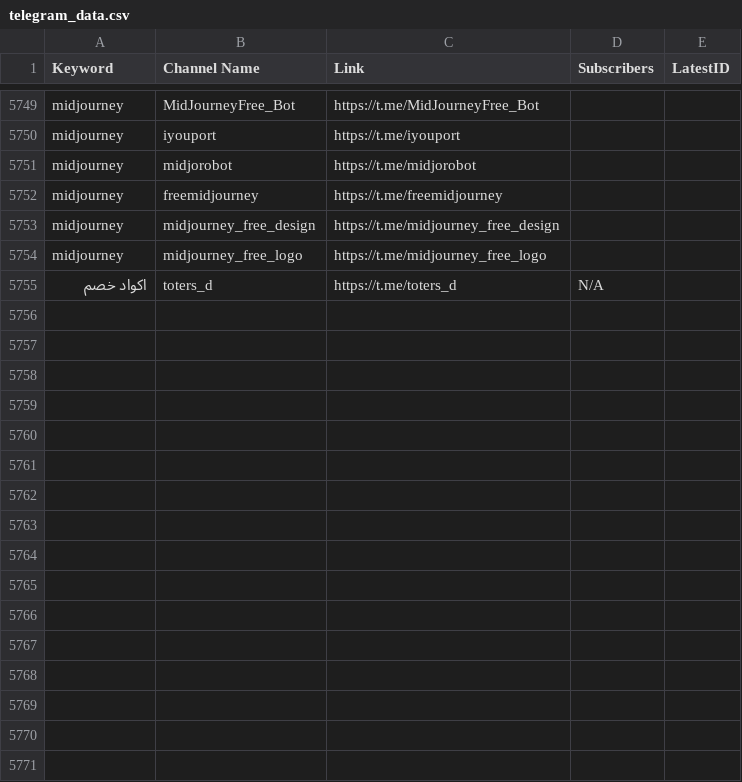
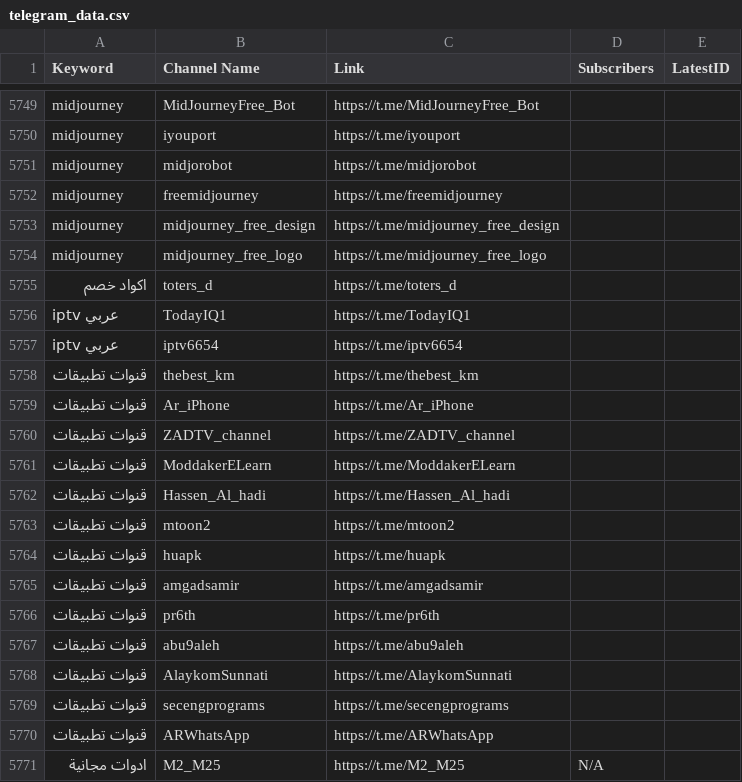
Before and after one commit to MoFlow00/Signal-X, a CSV file: telegram_data.csv, drawn as a sheet; only a part is shown, gaps mark what is left out.

```diff
--- a/telegram_data.csv
+++ b/telegram_data.csv
@@ -5754,2 +5754,18 @@ midjourney,midjourney_free_design,https://t.me/midjourney_free_design,,
 midjourney,midjourney_free_logo,https://t.me/midjourney_free_logo,,
-اكواد خصم,toters_d,https://t.me/toters_d,N/A,
+اكواد خصم,toters_d,https://t.me/toters_d,,
+iptv عربي,TodayIQ1,https://t.me/TodayIQ1,,
+iptv عربي,iptv6654,https://t.me/iptv6654,,
+قنوات تطبيقات,thebest_km,https://t.me/thebest_km,,
+قنوات تطبيقات,Ar_iPhone,https://t.me/Ar_iPhone,,
+قنوات تطبيقات,ZADTV_channel,https://t.me/ZADTV_channel,,
+قنوات تطبيقات,ModdakerELearn,https://t.me/ModdakerELearn,,
+قنوات تطبيقات,Hassen_Al_hadi,https://t.me/Hassen_Al_hadi,,
+قنوات تطبيقات,mtoon2,https://t.me/mtoon2,,
+قنوات تطبيقات,huapk,https://t.me/huapk,,
+قنوات تطبيقات,amgadsamir,https://t.me/amgadsamir,,
+قنوات تطبيقات,pr6th,https://t.me/pr6th,,
+قنوات تطبيقات,abu9aleh,https://t.me/abu9aleh,,
+قنوات تطبيقات,AlaykomSunnati,https://t.me/AlaykomSunnati,,
+قنوات تطبيقات,secengprograms,https://t.me/secengprograms,,
+قنوات تطبيقات,ARWhatsApp,https://t.me/ARWhatsApp,,
+ادوات مجانية,M2_M25,https://t.me/M2_M25,N/A,
```
Also changed, not shown: 1 other file.
